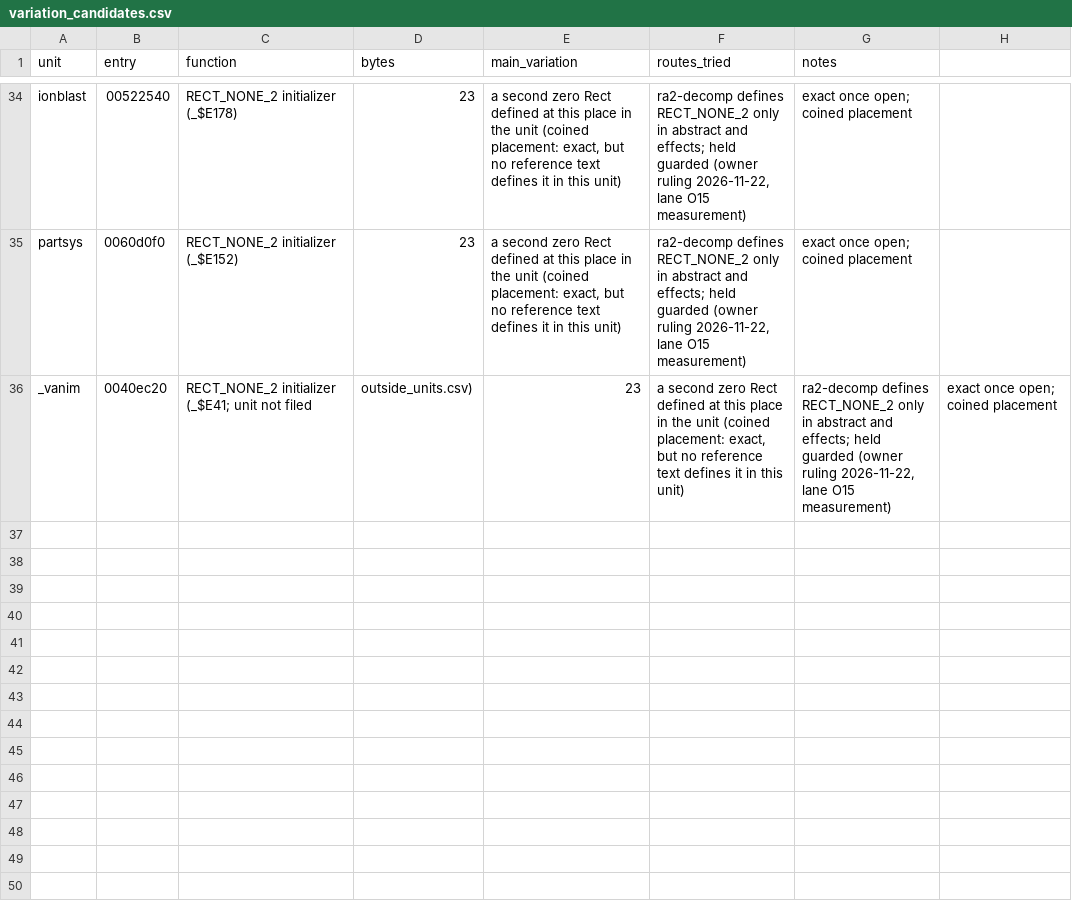
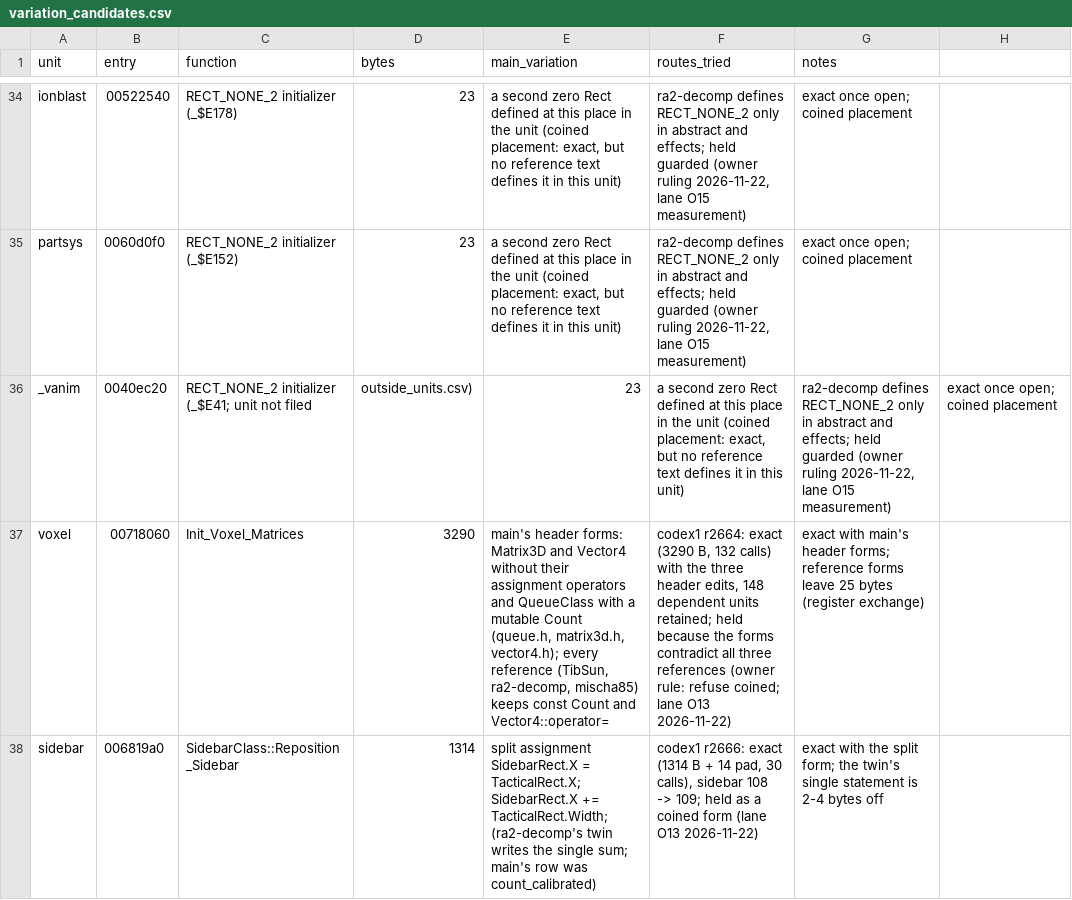
Before and after one commit to meastes/redalert2-decomp, a CSV file: rebuild/manifest/variation_candidates.csv, drawn as a sheet; only a part is shown, gaps mark what is left out; the diff names each change by its address in the sheet, - before the commit and + after, or states it on an @@ line.

Commit message:
Snapshot of local 1ca9de4738 Rebuild (owner landing): codex1 r2661-r2666 by source (c2land run 39): Init_Game and TeamClass::AI exact (+5 rows, 8,070 B incl. three Init_Game children); Control_Proc guarded 6113; Init_Voxel_Matrices and Reposition_Sidebar held on the variation list (coined against every reference) (wfo251 whole-file exact)

```diff
--- a/rebuild/manifest/variation_candidates.csv
+++ b/rebuild/manifest/variation_candidates.csv
+row 37: voxel | 00718060 | Init_Voxel_Matrices | 3290 | main's header forms: Matrix3D and Vector4 without their assignment operators and QueueClass with a mutable Count (queue.h, matrix3d.h, vector4.h); every reference (TibSun, ra2-decomp, mischa85) keeps const Count and Vector4::operator= | codex1 r2664: exact (3290 B, 132 calls) with the three header edits, 148 dependent units retained; held because the forms contradict all three references (owner rule: refuse coined; lane O13 2026-11-22) | exact with main's header forms; reference forms leave 25 bytes (register exchange)
+row 38: sidebar | 006819a0 | SidebarClass::Reposition_Sidebar | 1314 | split assignment SidebarRect.X = TacticalRect.X; SidebarRect.X += TacticalRect.Width; (ra2-decomp's twin writes the single sum; main's row was count_calibrated) | codex1 r2666: exact (1314 B + 14 pad, 30 calls), sidebar 108 -> 109; held as a coined form (lane O13 2026-11-22) | exact with the split form; the twin's single statement is 2-4 bytes off
```
Also changed, not shown: rebuild/manifest/progress.csv, rebuild/manifest/worker_rows.csv, 9 other files.
